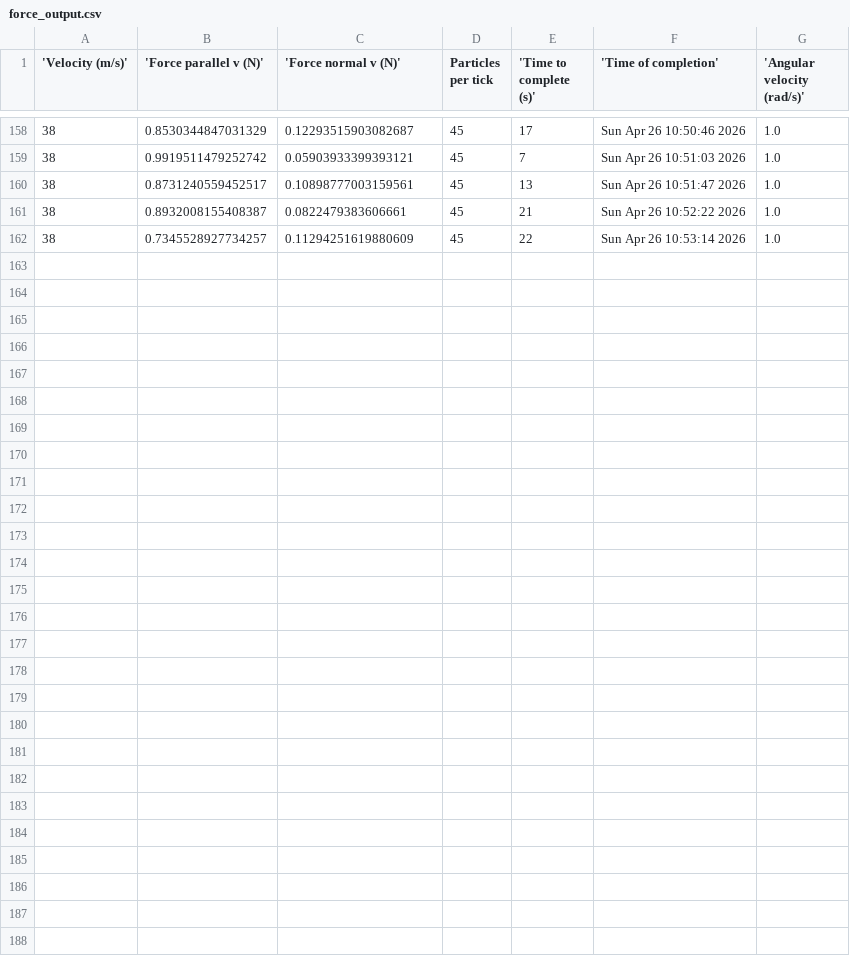
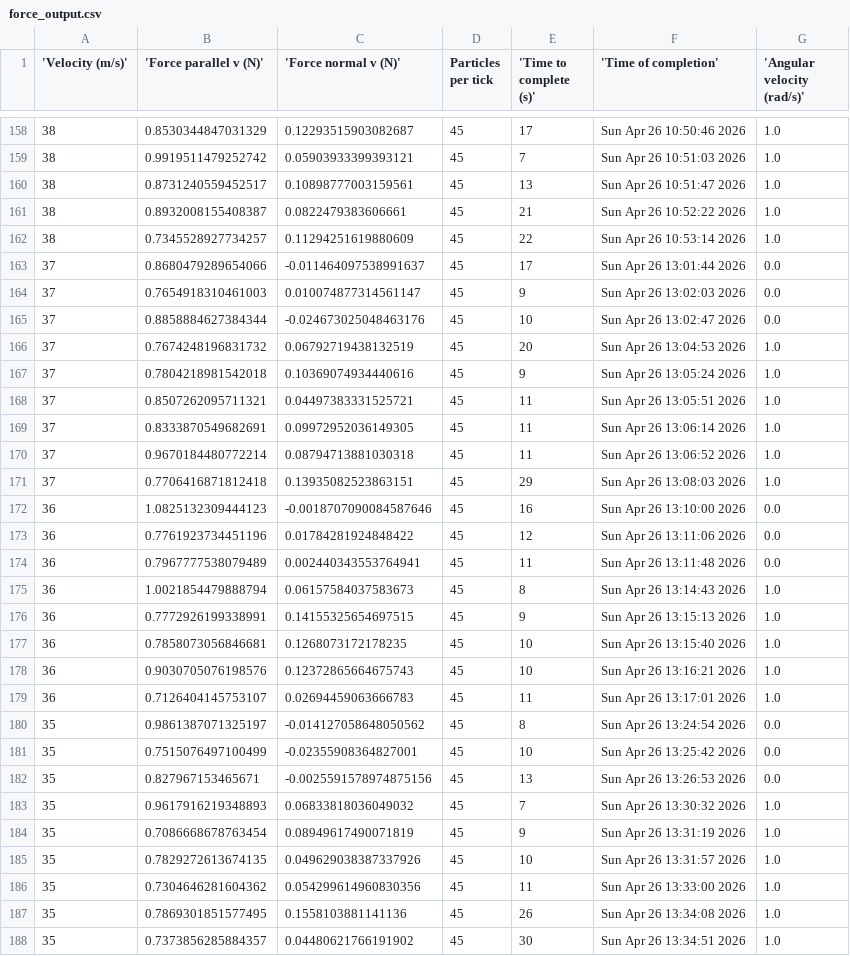
Before and after one commit to BruhddyTheThird/ProfCPisGoatedLib, a CSV file: Final Project/force_output.csv, drawn as a sheet; only a part is shown, gaps mark what is left out; the diff names each change by its address in the sheet, - before the commit and + after, or states it on an @@ line.

Commit message:
Ran simulations for num1 37, 36, 35

```diff
--- a/Final Project/force_output.csv
+++ b/Final Project/force_output.csv
+row 163: 37 | 0.8680479289654066 | -0.011464097538991637 | 45 | 17 | Sun Apr 26 13:01:44 2026 | 0.0
+row 164: 37 | 0.7654918310461003 | 0.010074877314561147 | 45 | 9 | Sun Apr 26 13:02:03 2026 | 0.0
+row 165: 37 | 0.8858884627384344 | -0.024673025048463176 | 45 | 10 | Sun Apr 26 13:02:47 2026 | 0.0
+row 166: 37 | 0.7674248196831732 | 0.06792719438132519 | 45 | 20 | Sun Apr 26 13:04:53 2026 | 1.0
+row 167: 37 | 0.7804218981542018 | 0.10369074934440616 | 45 | 9 | Sun Apr 26 13:05:24 2026 | 1.0
+row 168: 37 | 0.8507262095711321 | 0.04497383331525721 | 45 | 11 | Sun Apr 26 13:05:51 2026 | 1.0
+row 169: 37 | 0.8333870549682691 | 0.09972952036149305 | 45 | 11 | Sun Apr 26 13:06:14 2026 | 1.0
+row 170: 37 | 0.9670184480772214 | 0.08794713881030318 | 45 | 11 | Sun Apr 26 13:06:52 2026 | 1.0
+row 171: 37 | 0.7706416871812418 | 0.13935082523863151 | 45 | 29 | Sun Apr 26 13:08:03 2026 | 1.0
+row 172: 36 | 1.0825132309444123 | -0.0018707090084587646 | 45 | 16 | Sun Apr 26 13:10:00 2026 | 0.0
+row 173: 36 | 0.7761923734451196 | 0.01784281924848422 | 45 | 12 | Sun Apr 26 13:11:06 2026 | 0.0
+row 174: 36 | 0.7967777538079489 | 0.002440343553764941 | 45 | 11 | Sun Apr 26 13:11:48 2026 | 0.0
+row 175: 36 | 1.0021854479888794 | 0.06157584037583673 | 45 | 8 | Sun Apr 26 13:14:43 2026 | 1.0
+row 176: 36 | 0.7772926199338991 | 0.14155325654697515 | 45 | 9 | Sun Apr 26 13:15:13 2026 | 1.0
+row 177: 36 | 0.7858073056846681 | 0.1268073172178235 | 45 | 10 | Sun Apr 26 13:15:40 2026 | 1.0
+row 178: 36 | 0.9030705076198576 | 0.12372865664675743 | 45 | 10 | Sun Apr 26 13:16:21 2026 | 1.0
+row 179: 36 | 0.7126404145753107 | 0.02694459063666783 | 45 | 11 | Sun Apr 26 13:17:01 2026 | 1.0
+row 180: 35 | 0.9861387071325197 | -0.014127058648050562 | 45 | 8 | Sun Apr 26 13:24:54 2026 | 0.0
+row 181: 35 | 0.7515076497100499 | -0.02355908364827001 | 45 | 10 | Sun Apr 26 13:25:42 2026 | 0.0
+row 182: 35 | 0.827967153465671 | -0.0025591578974875156 | 45 | 13 | Sun Apr 26 13:26:53 2026 | 0.0
+row 183: 35 | 0.9617916219348893 | 0.06833818036049032 | 45 | 7 | Sun Apr 26 13:30:32 2026 | 1.0
+row 184: 35 | 0.7086668678763454 | 0.08949617490071819 | 45 | 9 | Sun Apr 26 13:31:19 2026 | 1.0
+row 185: 35 | 0.7829272613674135 | 0.049629038387337926 | 45 | 10 | Sun Apr 26 13:31:57 2026 | 1.0
+row 186: 35 | 0.7304646281604362 | 0.054299614960830356 | 45 | 11 | Sun Apr 26 13:33:00 2026 | 1.0
+row 187: 35 | 0.7869301851577495 | 0.1558103881141136 | 45 | 26 | Sun Apr 26 13:34:08 2026 | 1.0
+row 188: 35 | 0.7373856285884357 | 0.04480621766191902 | 45 | 30 | Sun Apr 26 13:34:51 2026 | 1.0
```
